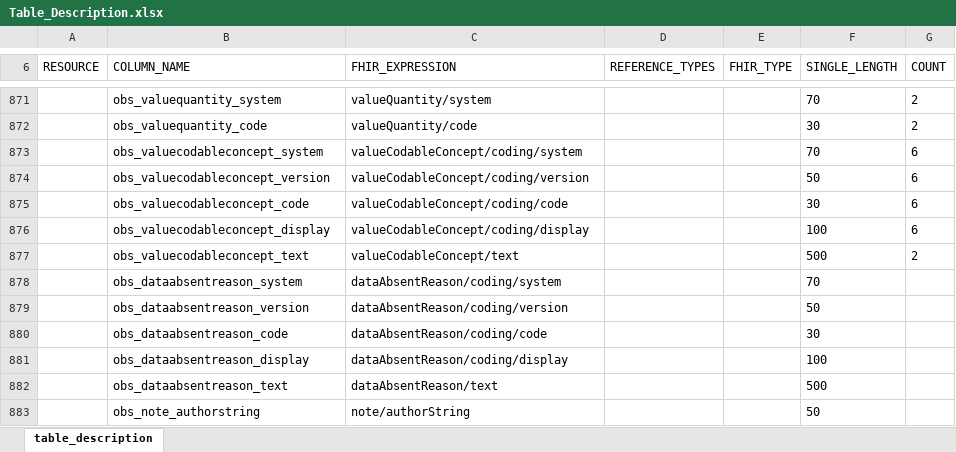
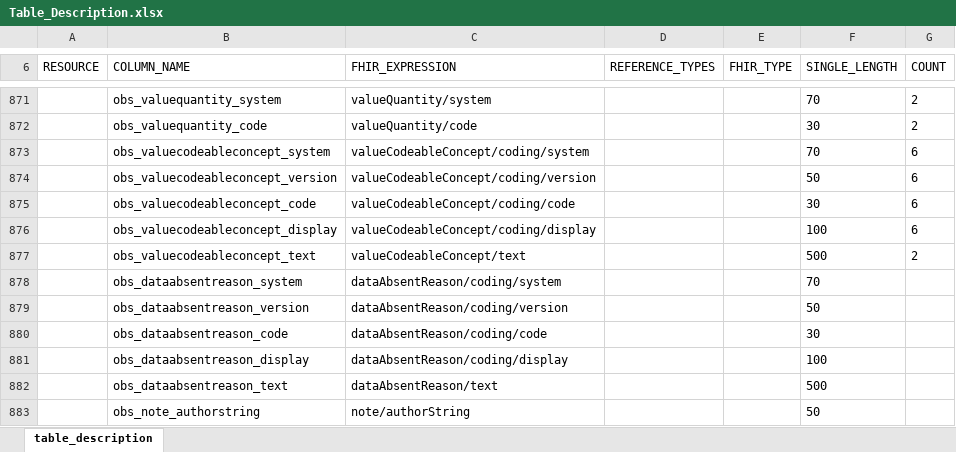
Before and after one commit to medizininformatik-initiative/INTERPOLAR, an Excel workbook: R-cds2db/cds2db/inst/extdata/Table_Description.xlsx, sheet table_description, drawn as a sheet; only a part is shown, gaps mark what is left out; values as stored, in another font and other column widths than the file's, no borders; the diff names each change by its address in the sheet, - before the commit and + after, or states it on an @@ line.

```diff
--- a/R-cds2db/cds2db/inst/extdata/Table_Description.xlsx (sheet table_description)
+++ b/R-cds2db/cds2db/inst/extdata/Table_Description.xlsx (sheet table_description)
-B873 (COLUMN_NAME): obs_valuecodableconcept_system
+B873 (COLUMN_NAME): obs_valuecodeableconcept_system
-C873 (FHIR_EXPRESSION): valueCodableConcept/coding/system
+C873 (FHIR_EXPRESSION): valueCodeableConcept/coding/system
-B874 (COLUMN_NAME): obs_valuecodableconcept_version
+B874 (COLUMN_NAME): obs_valuecodeableconcept_version
-C874 (FHIR_EXPRESSION): valueCodableConcept/coding/version
+C874 (FHIR_EXPRESSION): valueCodeableConcept/coding/version
-B875 (COLUMN_NAME): obs_valuecodableconcept_code
+B875 (COLUMN_NAME): obs_valuecodeableconcept_code
-C875 (FHIR_EXPRESSION): valueCodableConcept/coding/code
+C875 (FHIR_EXPRESSION): valueCodeableConcept/coding/code
-B876 (COLUMN_NAME): obs_valuecodableconcept_display
+B876 (COLUMN_NAME): obs_valuecodeableconcept_display
-C876 (FHIR_EXPRESSION): valueCodableConcept/coding/display
+C876 (FHIR_EXPRESSION): valueCodeableConcept/coding/display
-B877 (COLUMN_NAME): obs_valuecodableconcept_text
+B877 (COLUMN_NAME): obs_valuecodeableconcept_text
-C877 (FHIR_EXPRESSION): valueCodableConcept/text
+C877 (FHIR_EXPRESSION): valueCodeableConcept/text
```
Also changed, not shown: R-cds2db/cds2db/inst/extdata/Table_Description_Definition.xlsx, 6 other files.
